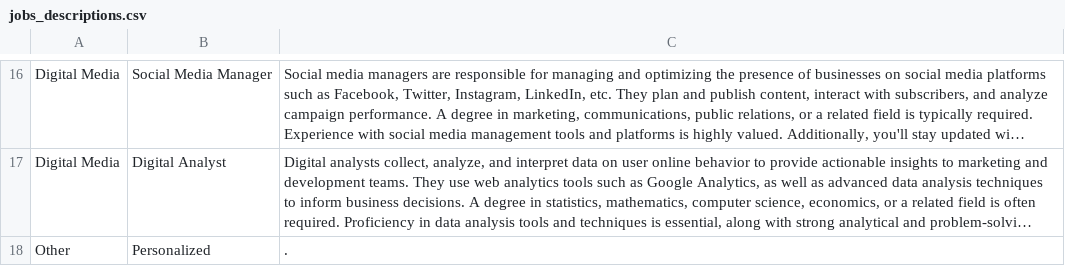
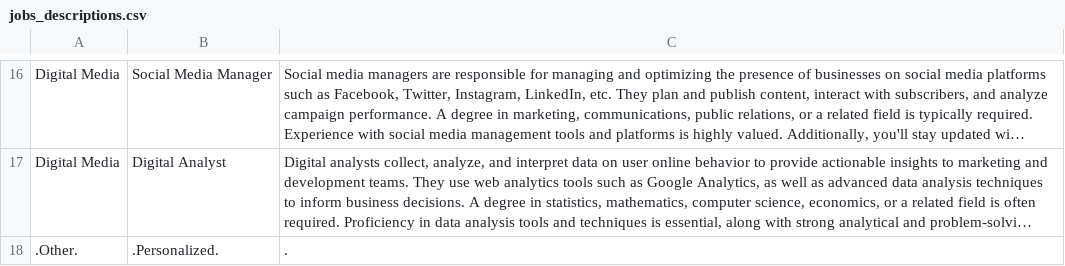
Before and after one commit to tahlisfove/matching_cvjob, a CSV file: jobs_descriptions.csv, drawn as a sheet; only a part is shown, gaps mark what is left out; long unchanged cells end in …; the diff names each change by its address in the sheet, - before the commit and + after, or states it on an @@ line.

Commit message:
Update jobs_descriptions.csv

```diff
--- a/jobs_descriptions.csv
+++ b/jobs_descriptions.csv
-A18: Other
+A18: .Other.
-B18: Personalized
+B18: .Personalized.
```
